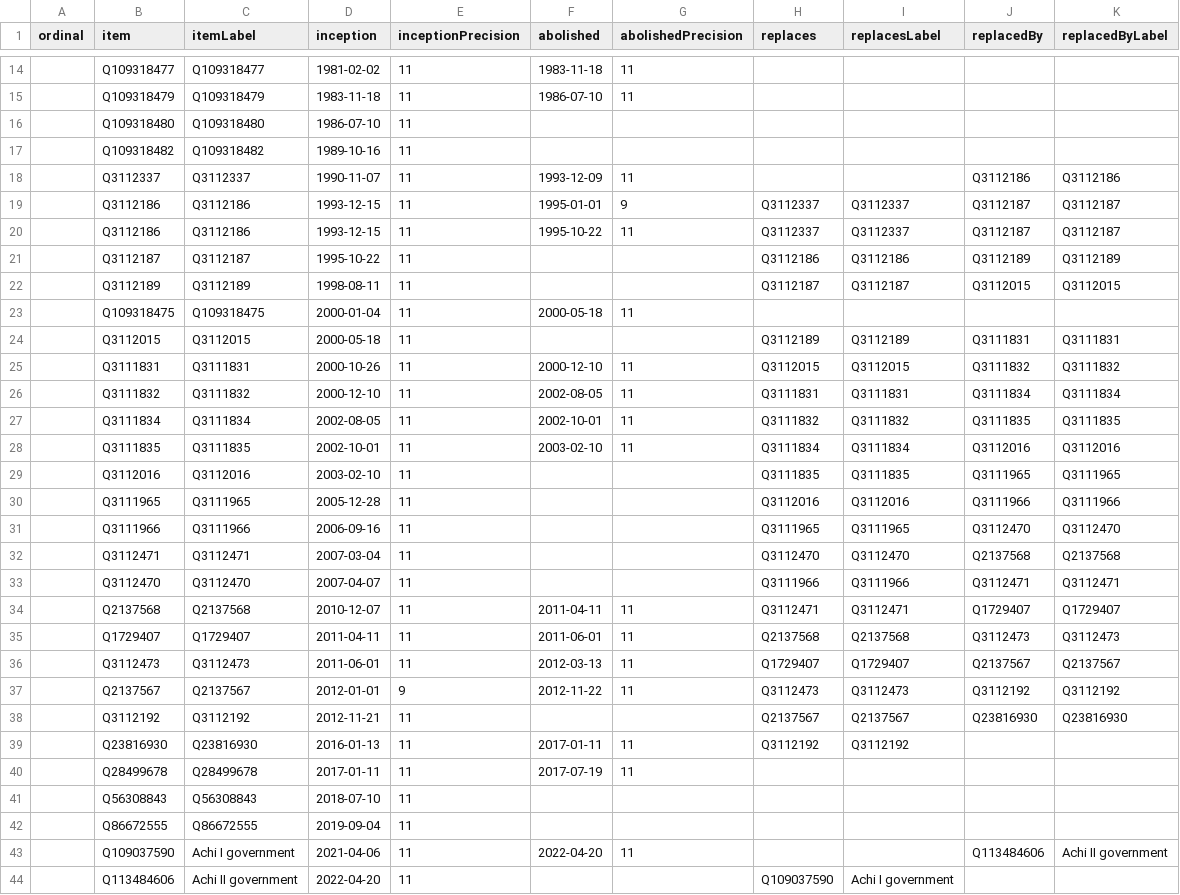
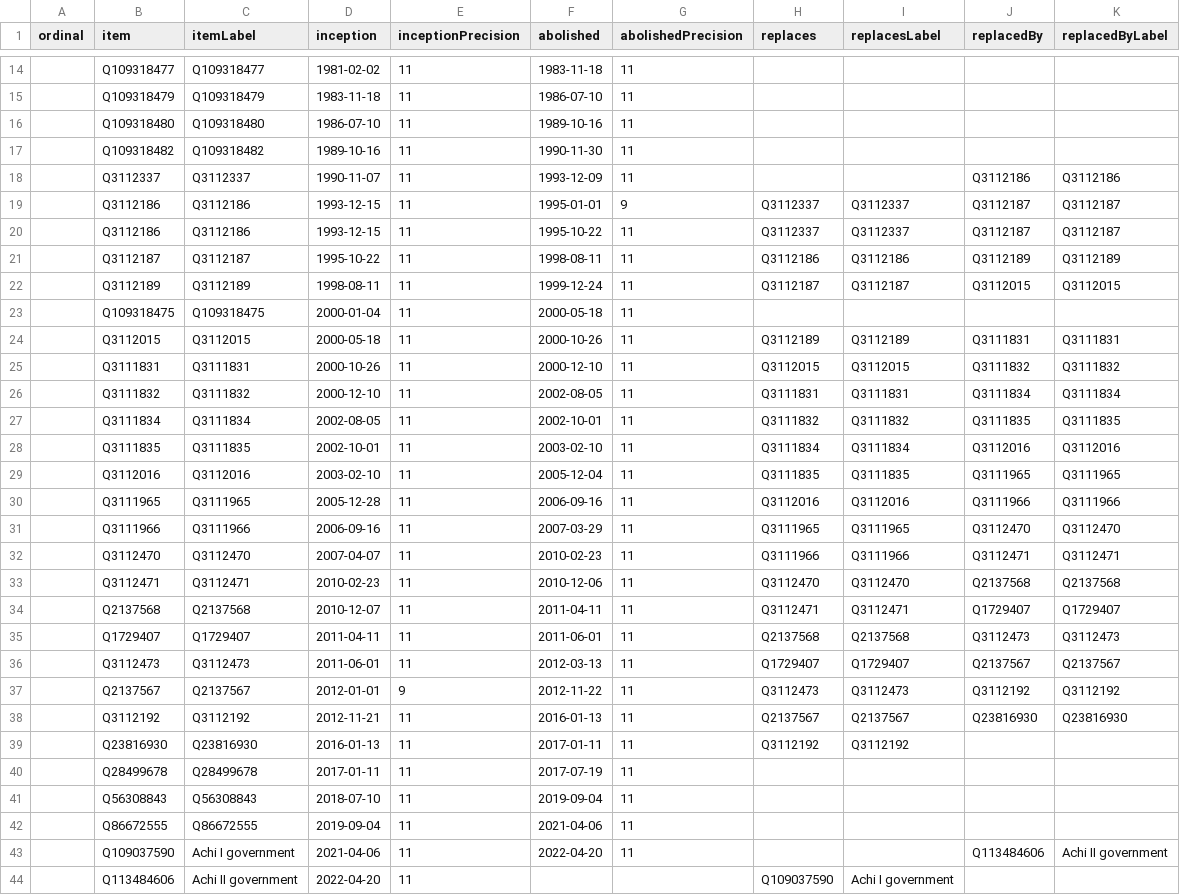
Before and after one commit to every-politician-scrapers/ivory-coast, a CSV file: wikidata/results/all-cabinets.csv, drawn as a sheet; only a part is shown, gaps mark what is left out; the diff covers the shown part only.

Commit message:
Run SPARQL queries

```diff
--- a/wikidata/results/all-cabinets.csv
+++ b/wikidata/results/all-cabinets.csv
@@ -15,4 +15,4 @@ ordinal,item,itemLabel,inception,inceptionPrecision,abolished,abolishedPrecision
 ,Q109318479,Q109318479,1983-11-18,11,1986-07-10,11,,,,
-,Q109318480,Q109318480,1986-07-10,11,,,,,,
-,Q109318482,Q109318482,1989-10-16,11,,,,,,
+,Q109318480,Q109318480,1986-07-10,11,1989-10-16,11,,,,
+,Q109318482,Q109318482,1989-10-16,11,1990-11-30,11,,,,
 ,Q3112337,Q3112337,1990-11-07,11,1993-12-09,11,,,Q3112186,Q3112186
@@ -20,6 +20,6 @@ ordinal,item,itemLabel,inception,inceptionPrecision,abolished,abolishedPrecision
 ,Q3112186,Q3112186,1993-12-15,11,1995-10-22,11,Q3112337,Q3112337,Q3112187,Q3112187
-,Q3112187,Q3112187,1995-10-22,11,,,Q3112186,Q3112186,Q3112189,Q3112189
-,Q3112189,Q3112189,1998-08-11,11,,,Q3112187,Q3112187,Q3112015,Q3112015
+,Q3112187,Q3112187,1995-10-22,11,1998-08-11,11,Q3112186,Q3112186,Q3112189,Q3112189
+,Q3112189,Q3112189,1998-08-11,11,1999-12-24,11,Q3112187,Q3112187,Q3112015,Q3112015
 ,Q109318475,Q109318475,2000-01-04,11,2000-05-18,11,,,,
-,Q3112015,Q3112015,2000-05-18,11,,,Q3112189,Q3112189,Q3111831,Q3111831
+,Q3112015,Q3112015,2000-05-18,11,2000-10-26,11,Q3112189,Q3112189,Q3111831,Q3111831
 ,Q3111831,Q3111831,2000-10-26,11,2000-12-10,11,Q3112015,Q3112015,Q3111832,Q3111832
@@ -28,7 +28,7 @@ ordinal,item,itemLabel,inception,inceptionPrecision,abolished,abolishedPrecision
 ,Q3111835,Q3111835,2002-10-01,11,2003-02-10,11,Q3111834,Q3111834,Q3112016,Q3112016
-,Q3112016,Q3112016,2003-02-10,11,,,Q3111835,Q3111835,Q3111965,Q3111965
-,Q3111965,Q3111965,2005-12-28,11,,,Q3112016,Q3112016,Q3111966,Q3111966
-,Q3111966,Q3111966,2006-09-16,11,,,Q3111965,Q3111965,Q3112470,Q3112470
-,Q3112471,Q3112471,2007-03-04,11,,,Q3112470,Q3112470,Q2137568,Q2137568
-,Q3112470,Q3112470,2007-04-07,11,,,Q3111966,Q3111966,Q3112471,Q3112471
+,Q3112016,Q3112016,2003-02-10,11,2005-12-04,11,Q3111835,Q3111835,Q3111965,Q3111965
+,Q3111965,Q3111965,2005-12-28,11,2006-09-16,11,Q3112016,Q3112016,Q3111966,Q3111966
+,Q3111966,Q3111966,2006-09-16,11,2007-03-29,11,Q3111965,Q3111965,Q3112470,Q3112470
+,Q3112470,Q3112470,2007-04-07,11,2010-02-23,11,Q3111966,Q3111966,Q3112471,Q3112471
+,Q3112471,Q3112471,2010-02-23,11,2010-12-06,11,Q3112470,Q3112470,Q2137568,Q2137568
 ,Q2137568,Q2137568,2010-12-07,11,2011-04-11,11,Q3112471,Q3112471,Q1729407,Q1729407
@@ -37,7 +37,7 @@ ordinal,item,itemLabel,inception,inceptionPrecision,abolished,abolishedPrecision
 ,Q2137567,Q2137567,2012-01-01,9,2012-11-22,11,Q3112473,Q3112473,Q3112192,Q3112192
-,Q3112192,Q3112192,2012-11-21,11,,,Q2137567,Q2137567,Q23816930,Q23816930
+,Q3112192,Q3112192,2012-11-21,11,2016-01-13,11,Q2137567,Q2137567,Q23816930,Q23816930
 ,Q23816930,Q23816930,2016-01-13,11,2017-01-11,11,Q3112192,Q3112192,,
 ,Q28499678,Q28499678,2017-01-11,11,2017-07-19,11,,,,
-,Q56308843,Q56308843,2018-07-10,11,,,,,,
-,Q86672555,Q86672555,2019-09-04,11,,,,,,
+,Q56308843,Q56308843,2018-07-10,11,2019-09-04,11,,,,
+,Q86672555,Q86672555,2019-09-04,11,2021-04-06,11,,,,
 ,Q109037590,Achi I government,2021-04-06,11,2022-04-20,11,,,Q113484606,Achi II government
```
Also changed, not shown: 8 edited cells elsewhere in this file.
